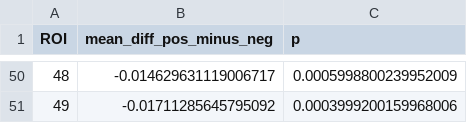
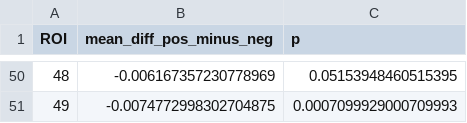
Before and after one commit to daisyburr/Emotion_Similarity, a CSV file: Analysis/figs/image_neural_similarity/two_sample_perm_by_ROI.csv, drawn as a sheet; only a part is shown, gaps mark what is left out; the diff covers the shown part only.

```diff
--- a/Analysis/figs/image_neural_similarity/two_sample_perm_by_ROI.csv
+++ b/Analysis/figs/image_neural_similarity/two_sample_perm_by_ROI.csv
@@ -50,2 +50,2 @@ ROI,mean_diff_pos_minus_neg,p
-48,-0.014629631119006717,0.0005998800239952009
-49,-0.01711285645795092,0.0003999200159968006
+48,-0.006167357230778969,0.05153948460515395
+49,-0.0074772998302704875,0.0007099929000709993
```
Also changed, not shown: 96 edited cells elsewhere in this file, Analysis/figs/image_neural_similarity/Table_S1_ROI_stats.csv, Analysis/figs/image_neural_similarity/one_sample_perm_by_ROI.csv, 37 other files.
